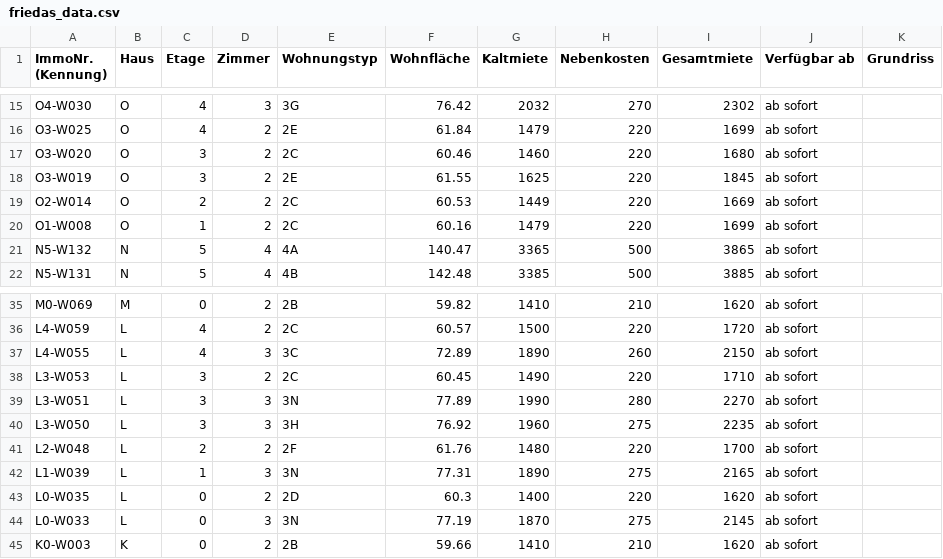
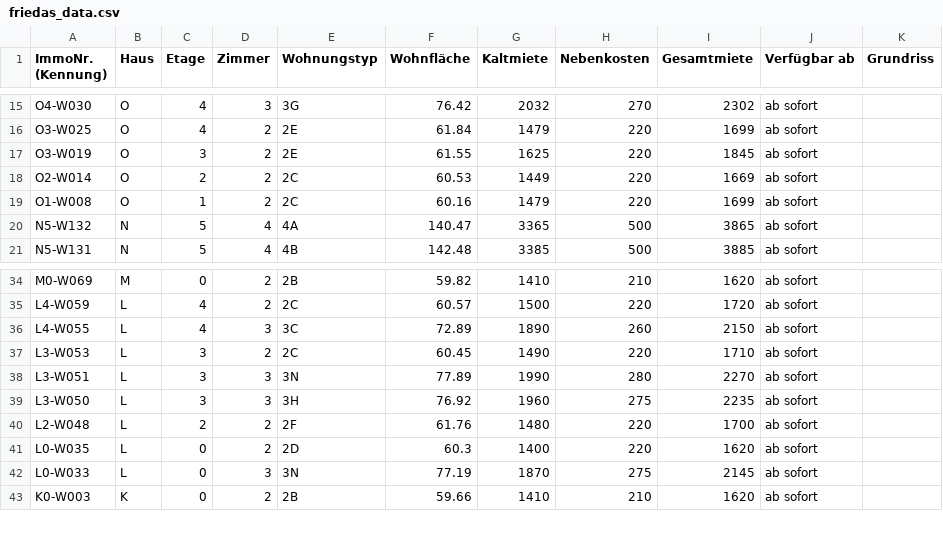
Before and after one commit to kkrainov/friedas-tracker, a CSV file: friedas_data.csv, drawn as a sheet; only a part is shown, gaps mark what is left out; the diff names each change by its address in the sheet, - before the commit and + after, or states it on an @@ line.

Commit message:
Update: 2026-10-14

```diff
--- a/friedas_data.csv
+++ b/friedas_data.csv
-row 17: O3-W020 | O | 3 | 2 | 2C | 60.46 | 1460 | 220 | 1680 | ab sofort
-row 42: L1-W039 | L | 1 | 3 | 3N | 77.31 | 1890 | 275 | 2165 | ab sofort
```
